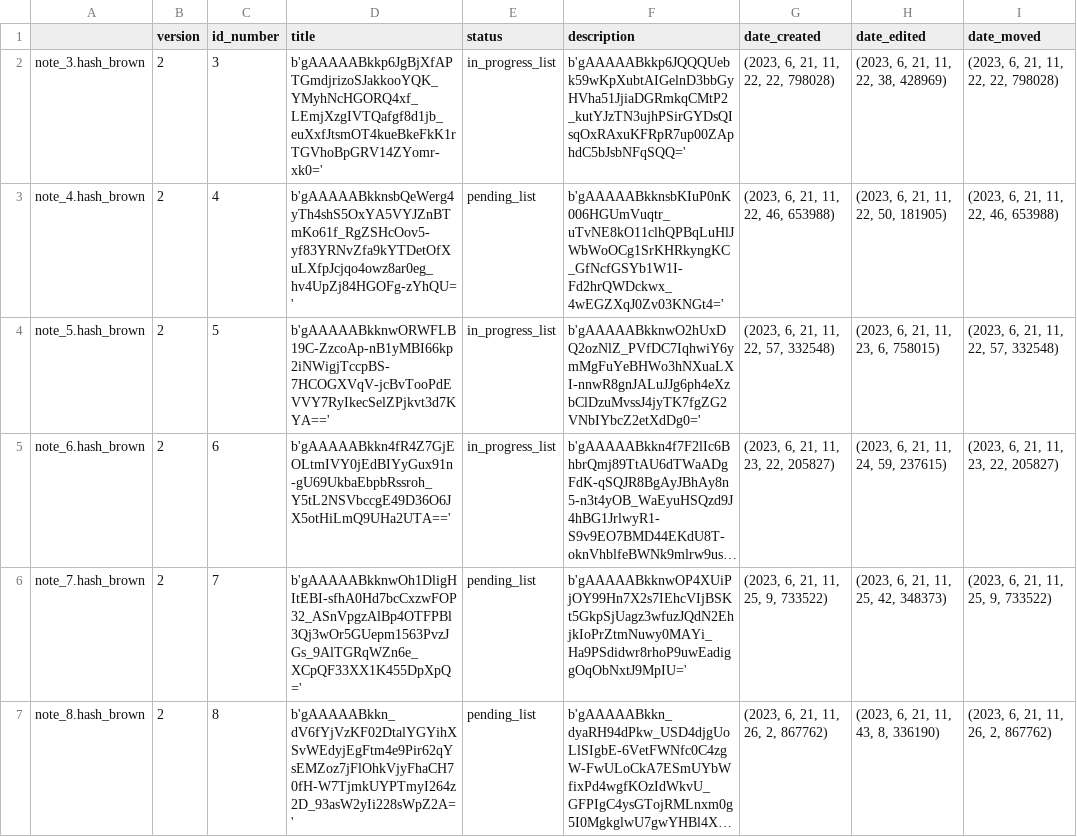
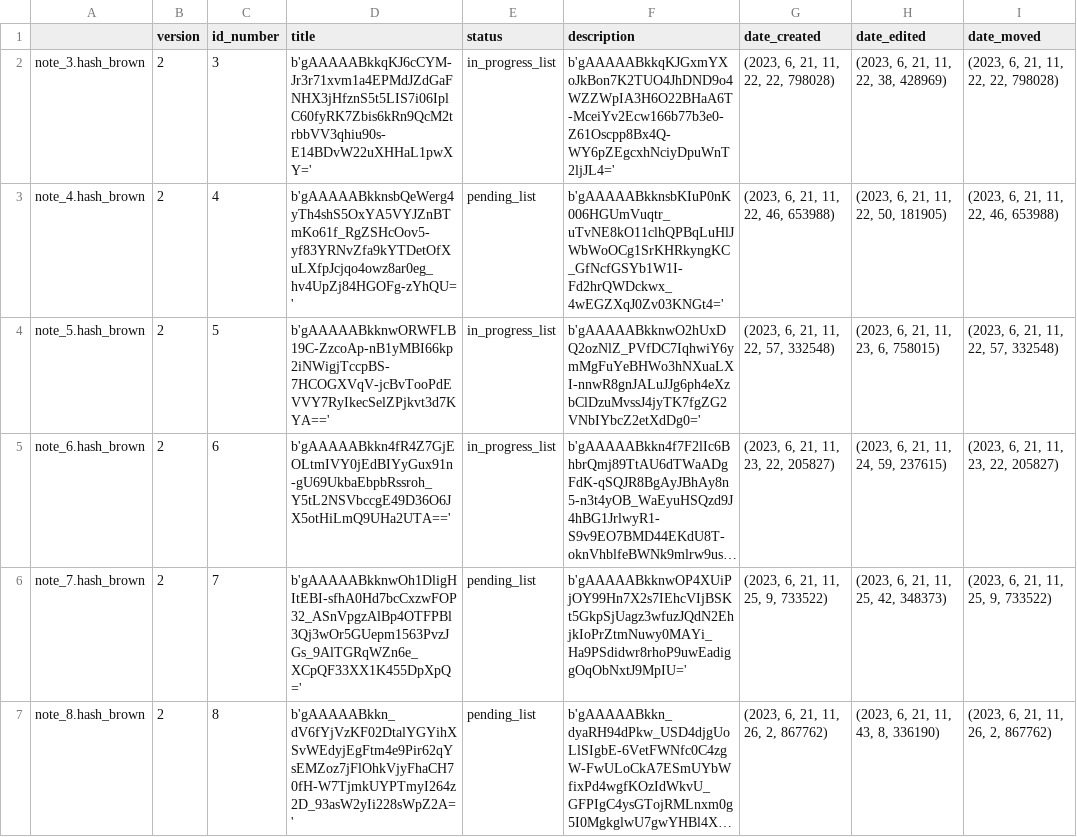
Before and after one commit to Mazchoo/ToDoQt, a CSV file: SavedToDo/saved_content.csv, drawn as a sheet; only a part is shown; long unchanged cells end in ….

Commit message:
Updated ToDo items

```diff
--- a/SavedToDo/saved_content.csv
+++ b/SavedToDo/saved_content.csv
@@ -1,3 +1,3 @@
 ,version,id_number,title,status,description,date_created,date_edited,date_moved
-note_3.hash_brown,2,3,b'gAAAAABkkp6JgBjXfAPTGmdjrizoSJakkooYQK_YMyhNcHGORQ4xf_LEmjXzgIVTQafgf8d1jb_euXxfJtsmOT4kueBkeFkK1rTGVhoBpGRV14ZYomr-xk0=',in_progress_list,b'gAAAAABkkp6JQQQUebk59wKpXubtAIGelnD3bbGyHVha51JjiaDGRmkqCMtP2_kutYJzTN3ujhPSirGYDsQIsqOxRAxuKFRpR7up00ZAphdC5bJsbNFqSQQ=',"(2023, 6, 21, 11, 22, 22, 798028)","(2023, 6, 21, 11, 22, 38, 428969)","(2023, 6, 21, 11, 22, 22, 798028)"
+note_3.hash_brown,2,3,b'gAAAAABkkqKJ6cCYM-Jr3r71xvm1a4EPMdJZdGaFNHX3jHfznS5t5LIS7i06IplC60fyRK7Zbis6kRn9QcM2trbbVV3qhiu90s-E14BDvW22uXHHaL1pwXY=',in_progress_list,b'gAAAAABkkqKJGxmYXoJkBon7K2TUO4JhDND9o4WZZWpIA3H6O22BHaA6T-MceiYv2Ecw166b77b3e0-Z61Oscpp8Bx4Q-WY6pZEgcxhNciyDpuWnT2ljJL4=',"(2023, 6, 21, 11, 22, 22, 798028)","(2023, 6, 21, 11, 22, 38, 428969)","(2023, 6, 21, 11, 22, 22, 798028)"
 note_4.hash_brown,2,4,b'gAAAAABkknsbQeWerg4yTh4shS5OxYA5VYJZnBTmKo61f_RgZSHcOov5-yf83YRNvZfa9kYTDetOfXuLXfpJcjqo4owz8ar0eg_hv4UpZj84HGOFg-zYhQU=',pending_list,b'gAAAAABkknsbKIuP0nK006HGUmVuqtr_uTvNE8kO11clhQPBqLuHlJWbWoOCg1SrKHRkyngKC_GfNcfGSYb1W1I-Fd2hrQWDckwx_4wEGZXqJ0Zv03KNGt4=',"(2023, 6, 21, 11, 22, 46, 653988)","(2023, 6, 21, 11, 22, 50, 181905)","(2023, 6, 21, 11, 22, 46, 653988)"
```
